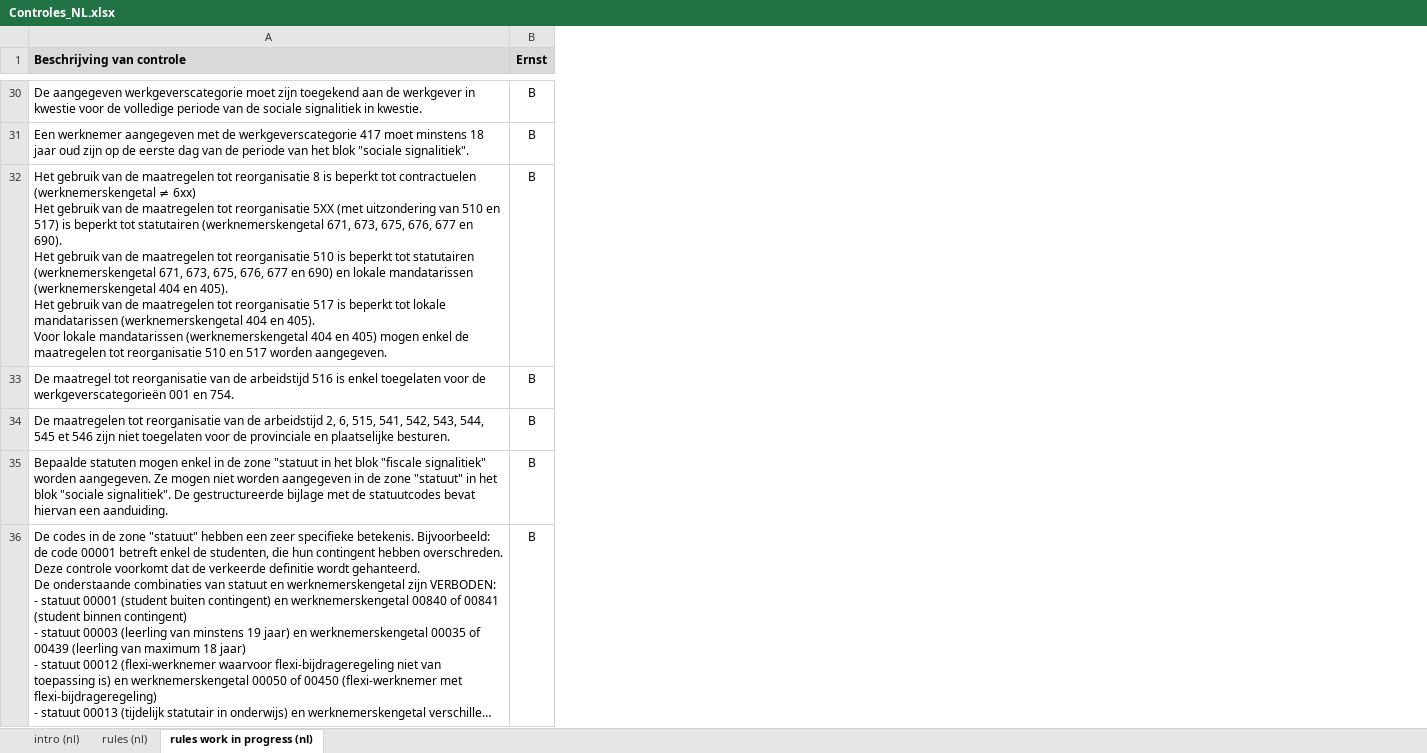
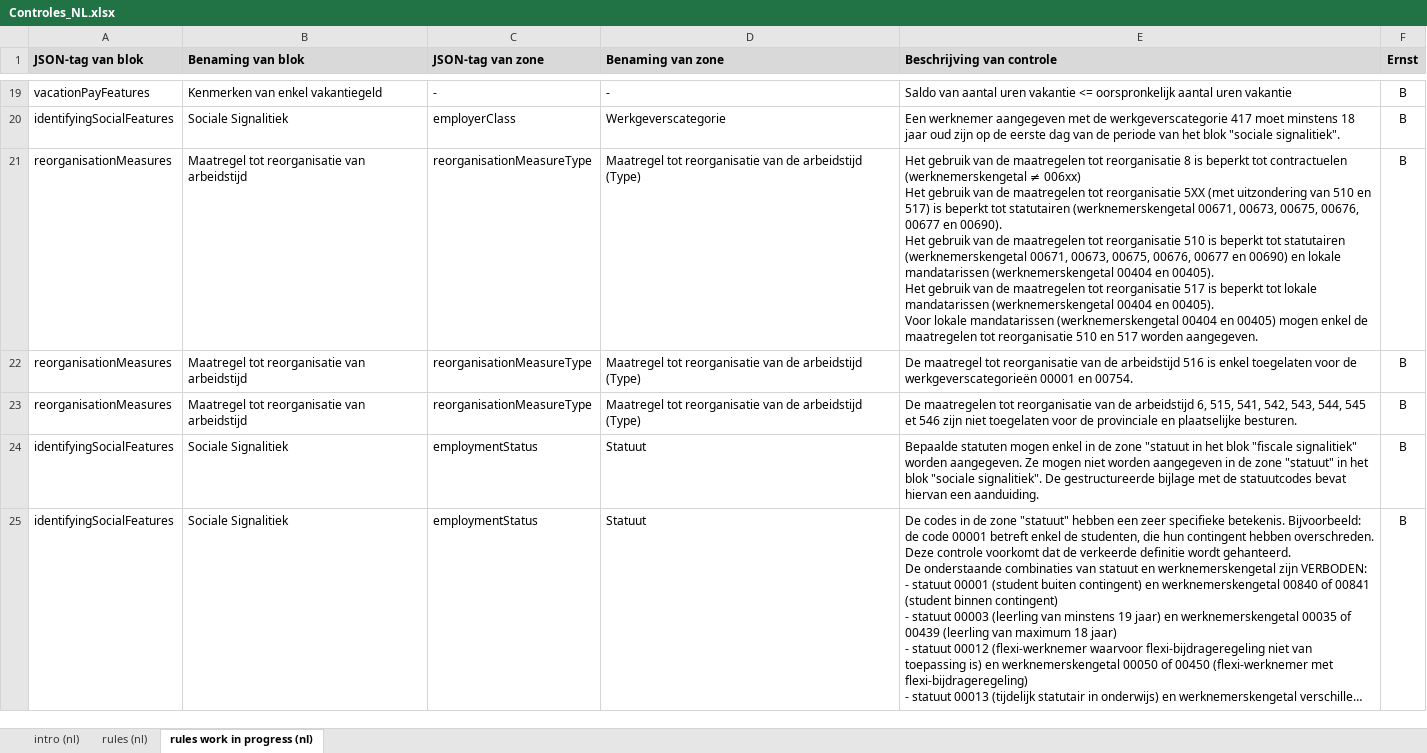
Before and after one commit to smals-belgium/egov3-services-catalog, an Excel workbook: business_documentation/Controles_NL.xlsx, sheet rules work in progress (nl), drawn as a sheet; only a part is shown, gaps mark what is left out; long unchanged cells end in …; values as stored, in another font and other column widths than the file's, no borders; addresses are those after the commit; ↵ is a line break in a cell; the diff covers the shown part only; the diff names each change by its address in the sheet, - before the commit and + after, or states it on an @@ line.

```diff
--- a/business_documentation/Controles_NL.xlsx (sheet rules work in progress (nl))
+++ b/business_documentation/Controles_NL.xlsx (sheet rules work in progress (nl))
+column A (JSON-tag van blok), rows 19-25: vacationPayFeatures | identifyingSocialFeatures | reorganisationMeasures | reorganisationMeasures | reorganisationMeasures | identifyingSocialFeatures | identifyingSocialFeatures
+column B (Benaming van blok), rows 19-25: Kenmerken van enkel vakantiegeld | Sociale Signalitiek | Maatregel tot reorganisatie van arbeidstijd | Maatregel tot reorganisatie van arbeidstijd | Maatregel tot reorganisatie van arbeidstijd | Sociale Signalitiek | Sociale Signalitiek
@@ column C (JSON-tag van zone) unhidden, rows 19-25: - | employerClass | reorganisationMeasureType | reorganisationMeasureType | reorganisationMeasureType | employmentStatus | employmentStatus @@
+column D (Benaming van zone), rows 19-25: - | Werkgeverscategorie | Maatregel tot reorganisatie van de arbeidstijd (Type) | Maatregel tot reorganisatie van de arbeidstijd (Type) | Maatregel tot reorganisatie van de arbeidstijd (Type) | Statuut | Statuut
-E19 (Beschrijving van controle): De aangegeven werkgeverscategorie moet zijn toegekend aan de werkgever in kwestie voor de volledige periode van de sociale signalitiek in kwestie.
+E19 (Beschrijving van controle): Saldo van aantal uren vakantie <= oorspronkelijk aantal uren vakantie
-E21 (Beschrijving van controle): …(werknemerskengetal ≠ 6xx) ↵ Het gebruik van de maatregelen tot reorganisatie 5XX (met uitzondering van 510 en 517) is beperkt tot statutairen (werknemerskengetal 671, 673, 675, 676, 677 en 690). ↵ Het gebruik van de maatregelen tot reorganisatie 510 is beperkt tot statutairen (werknemerskengetal 671, 673, 675, 676, 677 en 690) en lokale mandatarissen (werknemerskengetal 404 en 405). ↵ Het gebruik van de maatregelen tot reorganisatie 517 is beperkt tot lokale mandatarissen (werknemerskengetal 404 en 405). ↵ Voor lokale mandatarissen (werknemerskengetal 404 en 405) mogen enkel…
+E21 (Beschrijving van controle): …(werknemerskengetal ≠ 006xx) ↵ Het gebruik van de maatregelen tot reorganisatie 5XX (met uitzondering van 510 en 517) is beperkt tot statutairen (werknemerskengetal 00671, 00673, 00675, 00676, 00677 en 00690). ↵ Het gebruik van de maatregelen tot reorganisatie 510 is beperkt tot statutairen (werknemerskengetal 00671, 00673, 00675, 00676, 00677 en 00690) en lokale mandatarissen (werknemerskengetal 00404 en 00405). ↵ Het gebruik van de maatregelen tot reorganisatie 517 is beperkt tot lokale mandatarissen (werknemerskengetal 00404 en 00405). ↵ Voor lokale mandatarissen (werknemerskengetal 00404 en 00405) mogen enkel…
-E22 (Beschrijving van controle): …de werkgeverscategorieën 001 en 754.
+E22 (Beschrijving van controle): …de werkgeverscategorieën 00001 en 00754.
-E23 (Beschrijving van controle): …de arbeidstijd 2, 6, 515,…
+E23 (Beschrijving van controle): …de arbeidstijd 6, 515,…
```
Also changed, not shown: 8 added rows, 13 removed rows, 1 moved row and 19 edited cells elsewhere in this sheet, sheet rules (nl), hidden cells, charts or pictures, business_documentation/Controles_FR.xlsx, 13 other files.
